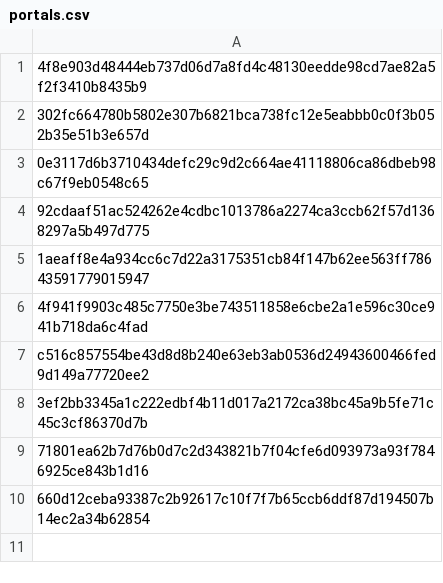
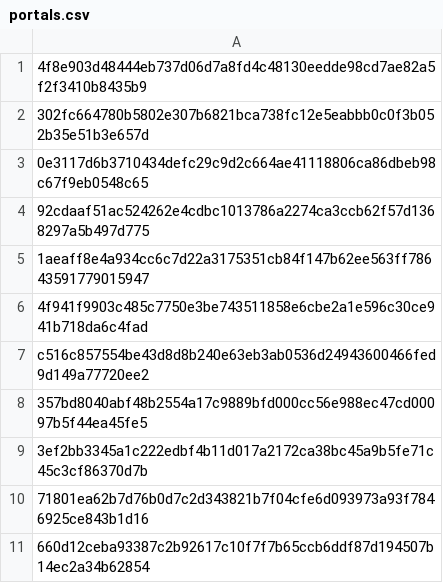
Before and after one commit to azaboi/web, a CSV file: main/portals.csv, drawn as a sheet; the diff names each change by its address in the sheet, - before the commit and + after, or states it on an @@ line.

Commit message:
Update portals.csv

```diff
--- a/main/portals.csv
+++ b/main/portals.csv
+row 8: 357bd8040abf48b2554a17c9889bfd000cc56e988ec47cd00097b5f44ea45fe5
```
